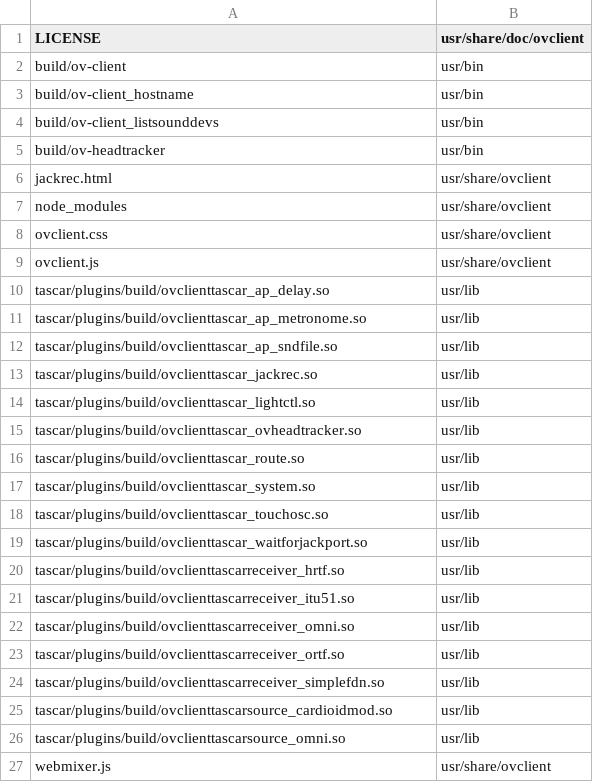
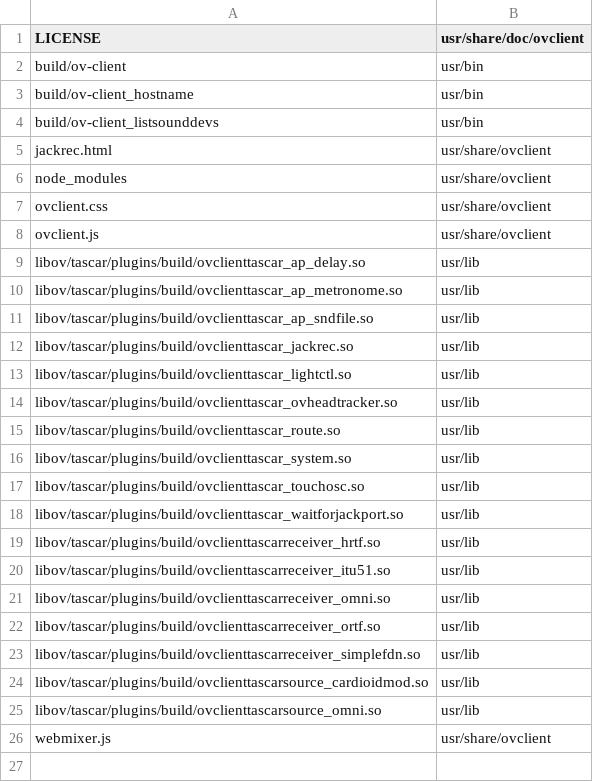
Before and after one commit to gisogrimm/ov-client, a CSV file: packaging/deb/ov-client.csv, drawn as a sheet.

Commit message:
re-structuring of libov and ov-client

```diff
--- a/packaging/deb/ov-client.csv
+++ b/packaging/deb/ov-client.csv
@@ -4,3 +4,2 @@ build/ov-client_hostname,usr/bin
 build/ov-client_listsounddevs,usr/bin
-build/ov-headtracker,usr/bin
 jackrec.html,usr/share/ovclient
@@ -9,19 +8,19 @@ ovclient.css,usr/share/ovclient
 ovclient.js,usr/share/ovclient
-tascar/plugins/build/ovclienttascar_ap_delay.so,usr/lib
-tascar/plugins/build/ovclienttascar_ap_metronome.so,usr/lib
-tascar/plugins/build/ovclienttascar_ap_sndfile.so,usr/lib
-tascar/plugins/build/ovclienttascar_jackrec.so,usr/lib
-tascar/plugins/build/ovclienttascar_lightctl.so,usr/lib
-tascar/plugins/build/ovclienttascar_ovheadtracker.so,usr/lib
-tascar/plugins/build/ovclienttascar_route.so,usr/lib
-tascar/plugins/build/ovclienttascar_system.so,usr/lib
-tascar/plugins/build/ovclienttascar_touchosc.so,usr/lib
-tascar/plugins/build/ovclienttascar_waitforjackport.so,usr/lib
-tascar/plugins/build/ovclienttascarreceiver_hrtf.so,usr/lib
-tascar/plugins/build/ovclienttascarreceiver_itu51.so,usr/lib
-tascar/plugins/build/ovclienttascarreceiver_omni.so,usr/lib
-tascar/plugins/build/ovclienttascarreceiver_ortf.so,usr/lib
-tascar/plugins/build/ovclienttascarreceiver_simplefdn.so,usr/lib
-tascar/plugins/build/ovclienttascarsource_cardioidmod.so,usr/lib
-tascar/plugins/build/ovclienttascarsource_omni.so,usr/lib
+libov/tascar/plugins/build/ovclienttascar_ap_delay.so,usr/lib
+libov/tascar/plugins/build/ovclienttascar_ap_metronome.so,usr/lib
+libov/tascar/plugins/build/ovclienttascar_ap_sndfile.so,usr/lib
+libov/tascar/plugins/build/ovclienttascar_jackrec.so,usr/lib
+libov/tascar/plugins/build/ovclienttascar_lightctl.so,usr/lib
+libov/tascar/plugins/build/ovclienttascar_ovheadtracker.so,usr/lib
+libov/tascar/plugins/build/ovclienttascar_route.so,usr/lib
+libov/tascar/plugins/build/ovclienttascar_system.so,usr/lib
+libov/tascar/plugins/build/ovclienttascar_touchosc.so,usr/lib
+libov/tascar/plugins/build/ovclienttascar_waitforjackport.so,usr/lib
+libov/tascar/plugins/build/ovclienttascarreceiver_hrtf.so,usr/lib
+libov/tascar/plugins/build/ovclienttascarreceiver_itu51.so,usr/lib
+libov/tascar/plugins/build/ovclienttascarreceiver_omni.so,usr/lib
+libov/tascar/plugins/build/ovclienttascarreceiver_ortf.so,usr/lib
+libov/tascar/plugins/build/ovclienttascarreceiver_simplefdn.so,usr/lib
+libov/tascar/plugins/build/ovclienttascarsource_cardioidmod.so,usr/lib
+libov/tascar/plugins/build/ovclienttascarsource_omni.so,usr/lib
 webmixer.js,usr/share/ovclient
```
Also changed, not shown: 16 other files.
